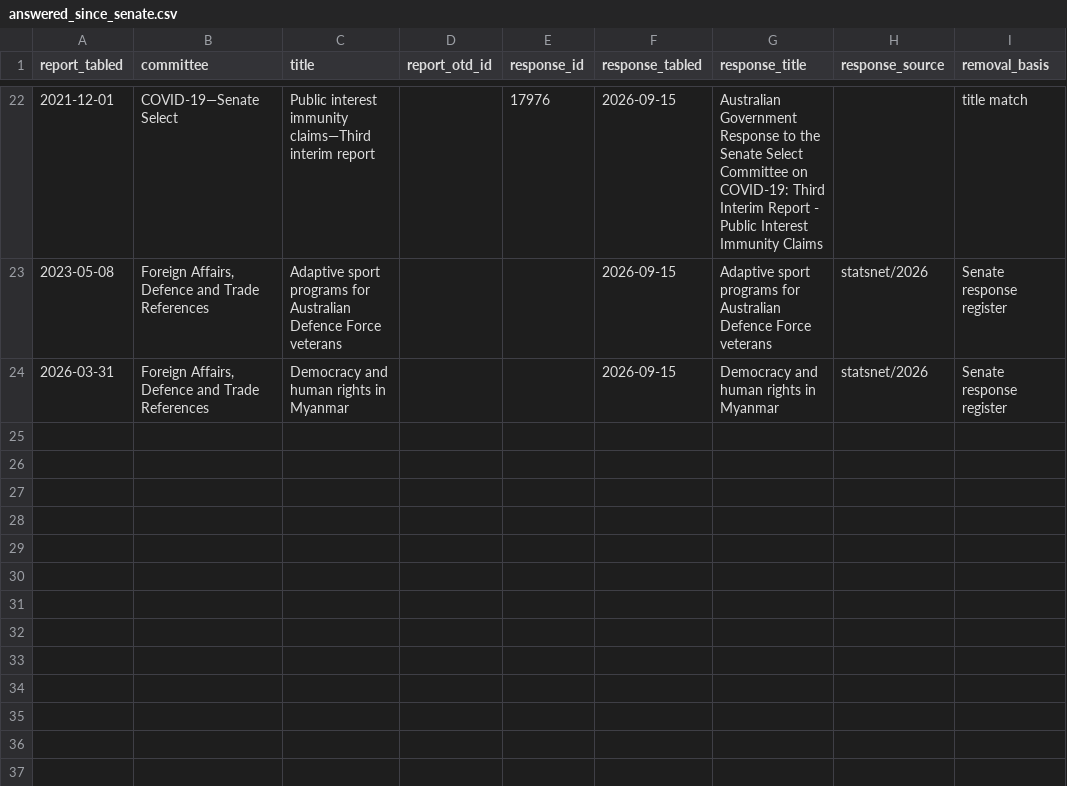
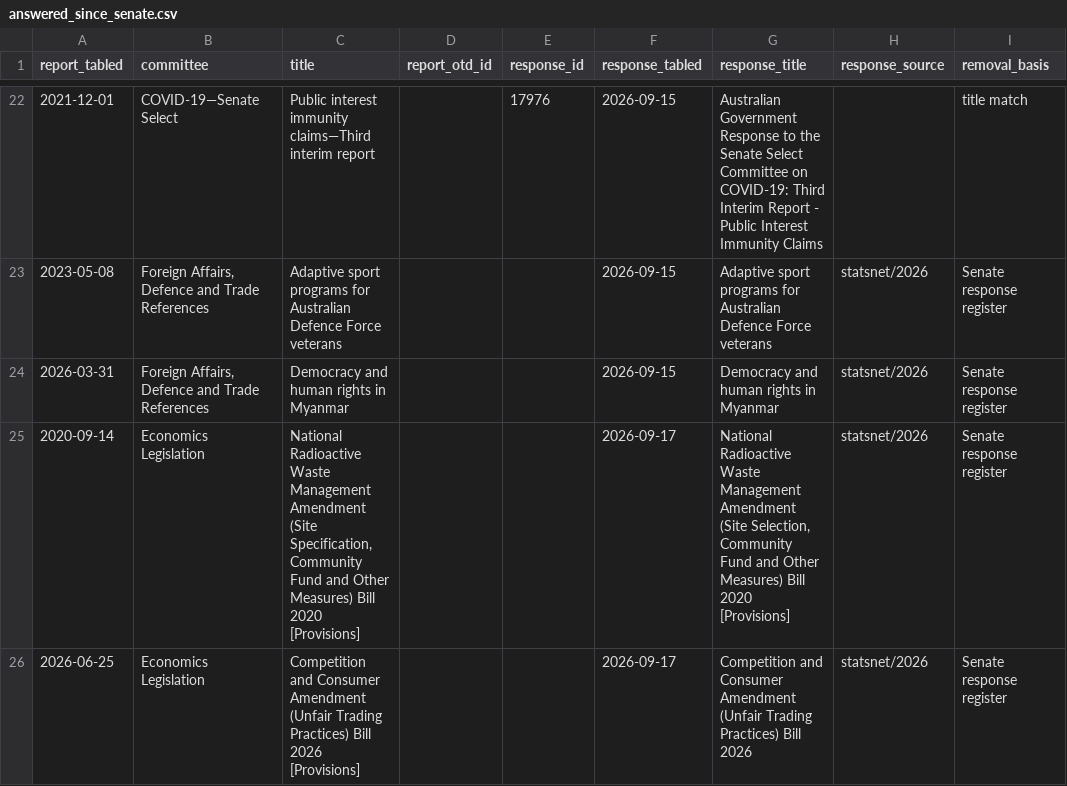
Before and after one commit to toohardbasket-lab/toohardbasket, a CSV file: scraper/data/answered_since_senate.csv, drawn as a sheet; only a part is shown, gaps mark what is left out.

```diff
--- a/scraper/data/answered_since_senate.csv
+++ b/scraper/data/answered_since_senate.csv
@@ -24 +24,3 @@ report_tabled,committee,title,report_otd_id,response_id,response_tabled,response
 2026-03-31,"Foreign Affairs, Defence and Trade References",Democracy and human rights in Myanmar,,,2026-09-15,Democracy and human rights in Myanmar,statsnet/2026,Senate response register
+2020-09-14,Economics Legislation,"National Radioactive Waste Management Amendment (Site Specification, Community Fund and Other Measures) Bill 2020 [Provisions]",,,2026-09-17,"National Radioactive Waste Management Amendment (Site Selection, Community Fund and Other Measures) Bill 2020 [Provisions]",statsnet/2026,Senate response register
+2026-06-25,Economics Legislation,Competition and Consumer Amendment (Unfair Trading Practices) Bill 2026 [Provisions],,,2026-09-17,Competition and Consumer Amendment (Unfair Trading Practices) Bill 2026,statsnet/2026,Senate response register
```
Also changed, not shown: scraper/data/ledger_v2.csv, scraper/data/reports_manual.csv, 27 other files.
